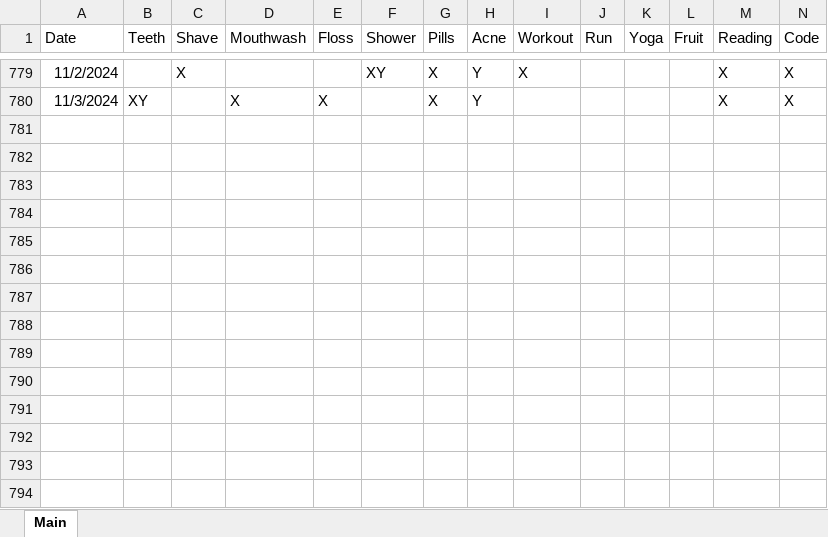
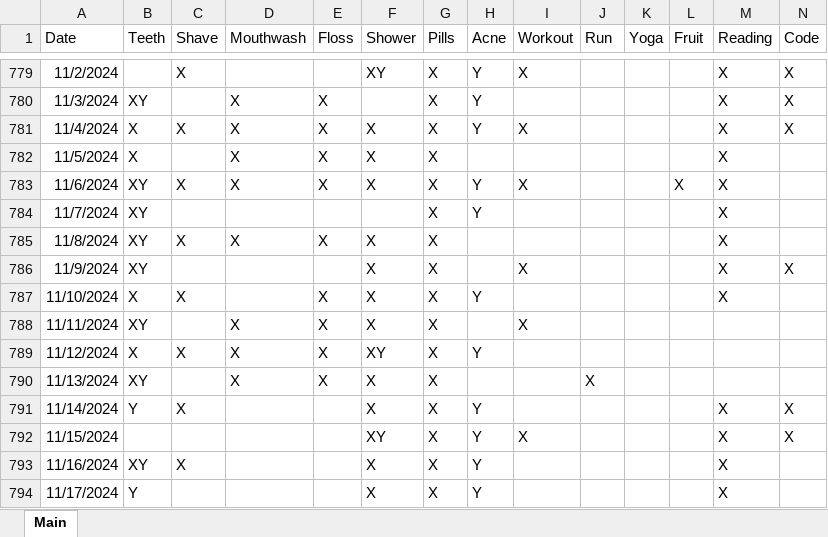
Before and after one commit to Ryan-Iacovone/Dailies, an Excel workbook: Data/Dailies.xlsx, sheet Main, drawn as a sheet; only a part is shown, gaps mark what is left out; values as stored, in another font and other column widths than the file's, no borders; rows hold the shown columns only; the diff names each change by its address in the sheet, - before the commit and + after, or states it on an @@ line.

Commit message:
Update Dailies.xlsx

```diff
--- a/Data/Dailies.xlsx (sheet Main)
+++ b/Data/Dailies.xlsx (sheet Main)
+row 781: 11/4/2024 | X | X | X | X | X | X | Y | X |  |  |  | X | X
+row 782: 11/5/2024 | X |  | X | X | X | X |  |  |  |  |  | X
+row 783: 11/6/2024 | XY | X | X | X | X | X | Y | X |  |  | X | X
+row 784: 11/7/2024 | XY |  |  |  |  | X | Y |  |  |  |  | X
+row 785: 11/8/2024 | XY | X | X | X | X | X |  |  |  |  |  | X
+row 786: 11/9/2024 | XY |  |  |  | X | X |  | X |  |  |  | X | X
+row 787: 11/10/2024 | X | X |  | X | X | X | Y |  |  |  |  | X
+row 788: 11/11/2024 | XY |  | X | X | X | X |  | X
+row 789: 11/12/2024 | X | X | X | X | XY | X | Y
+row 790: 11/13/2024 | XY |  | X | X | X | X |  |  | X
+row 791: 11/14/2024 | Y | X |  |  | X | X | Y |  |  |  |  | X | X
+row 792: 11/15/2024 |  |  |  |  | XY | X | Y | X |  |  |  | X | X
+row 793: 11/16/2024 | XY | X |  |  | X | X | Y |  |  |  |  | X
+row 794: 11/17/2024 | Y |  |  |  | X | X | Y |  |  |  |  | X
```
